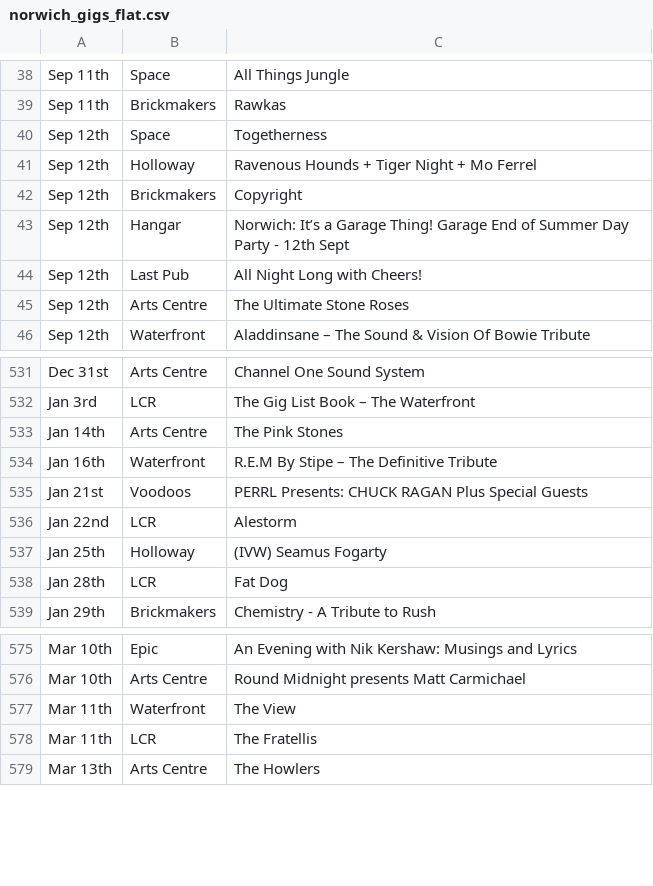
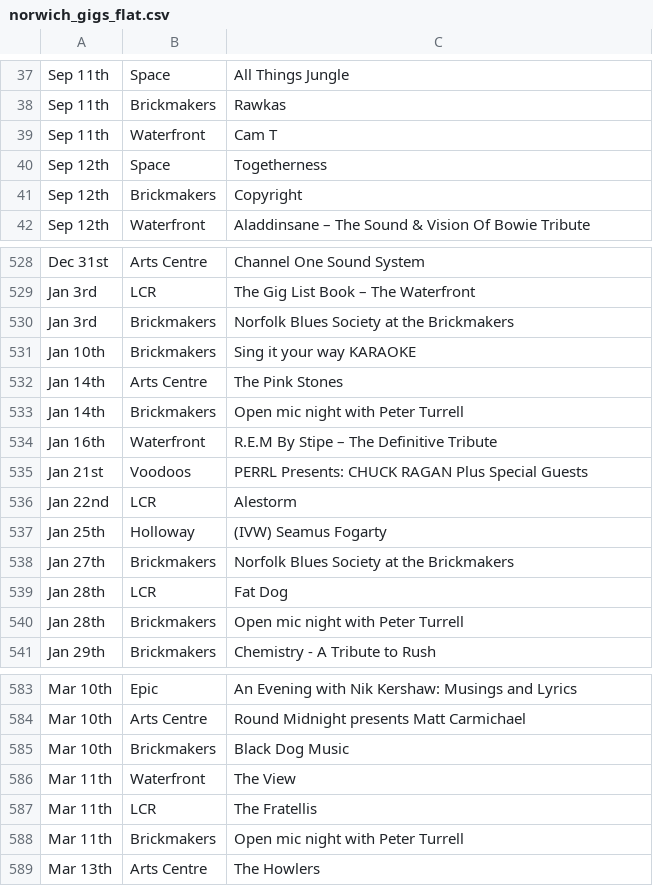
Before and after one commit to nathankjw/GigsNorwich-scraper, a CSV file: scraped_data/norwich_gigs_flat.csv, drawn as a sheet; only a part is shown, gaps mark what is left out; removed rows and columns are numbered as before the commit, all else as after; the diff covers the shown part only; the diff names each change by its address in the sheet, - before the commit and + after, or states it on an @@ line.

```diff
--- a/scraped_data/norwich_gigs_flat.csv
+++ b/scraped_data/norwich_gigs_flat.csv
+row 39: Sep 11th | Waterfront | Cam T
-row 41: Sep 12th | Holloway | Ravenous Hounds + Tiger Night + Mo Ferrel
-row 43: Sep 12th | Hangar | Norwich: It’s a Garage Thing! Garage End of Summer Day Party - 12th Sept
-row 44: Sep 12th | Last Pub | All Night Long with Cheers!
-row 45: Sep 12th | Arts Centre | The Ultimate Stone Roses
+row 530: Jan 3rd | Brickmakers | Norfolk Blues Society at the Brickmakers
+row 531: Jan 10th | Brickmakers | Sing it your way KARAOKE
+row 533: Jan 14th | Brickmakers | Open mic night with Peter Turrell
+row 538: Jan 27th | Brickmakers | Norfolk Blues Society at the Brickmakers
+row 540: Jan 28th | Brickmakers | Open mic night with Peter Turrell
+row 585: Mar 10th | Brickmakers | Black Dog Music
+row 588: Mar 11th | Brickmakers | Open mic night with Peter Turrell
```
Also changed, not shown: 13 added rows, 4 removed rows, 108 moved rows and 4 edited cells elsewhere in this file, scraped_data/norwich_gigs.csv, 1 other file.
